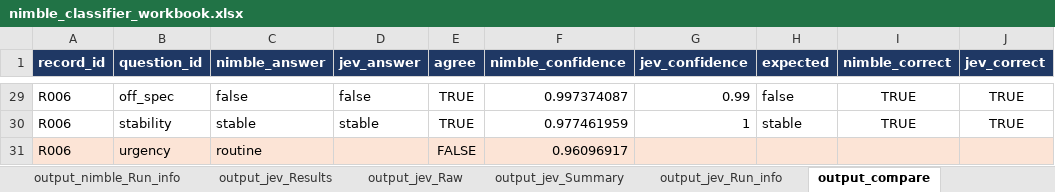
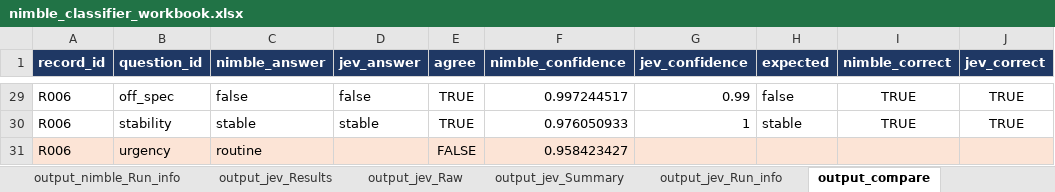
Before and after one commit to ranga291257/nimble_plant, an Excel workbook: nimble_classifier_workbook.xlsx, sheet output_compare, drawn as a sheet; only a part is shown, gaps mark what is left out; values as stored, in another font and other column widths than the file's, no borders; the diff covers the shown part only; the diff names each change by its address in the sheet, - before the commit and + after, or states it on an @@ line.

```diff
--- a/nimble_classifier_workbook.xlsx (sheet output_compare)
+++ b/nimble_classifier_workbook.xlsx (sheet output_compare)
-F29 (nimble_confidence): 0.997374087
+F29 (nimble_confidence): 0.997244517
-F30 (nimble_confidence): 0.977461959
+F30 (nimble_confidence): 0.976050933
-F31 (nimble_confidence): 0.96096917
+F31 (nimble_confidence): 0.958423427
```
Also changed, not shown: 27 edited cells elsewhere in this sheet, sheet output_nimble_Results, sheet output_nimble_Summary, sheet Read Me, sheet output_nimble_Raw, sheet output_nimble_Run_info, sheet output_jev_Run_info.
